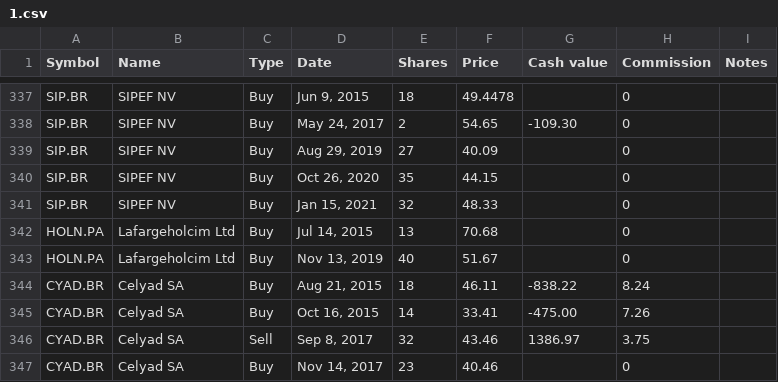
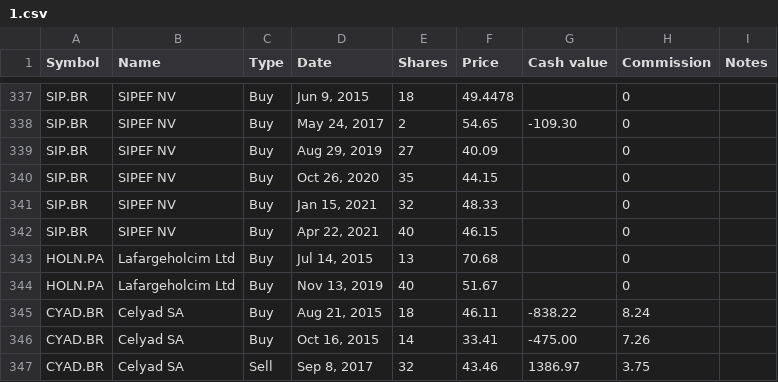
Before and after one commit to lionelschiepers/MyStock, a CSV file: MyStockWeb/Data/1.csv, drawn as a sheet; only a part is shown, gaps mark what is left out; the shorter side is filled out with more unchanged rows; the diff names each change by its address in the sheet, - before the commit and + after, or states it on an @@ line.

Commit message:
Revert "corrected sipef"
This reverts commit cf3a6ab9a10efff434975b5d572c2d5169ac6c46.

```diff
--- a/MyStockWeb/Data/1.csv
+++ b/MyStockWeb/Data/1.csv
+row 342: SIP.BR | SIPEF NV | Buy | Apr 22, 2021 | 40 | 46.15 |  | 0
```
